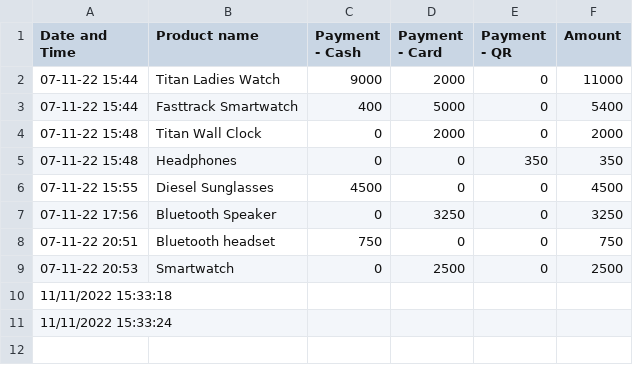
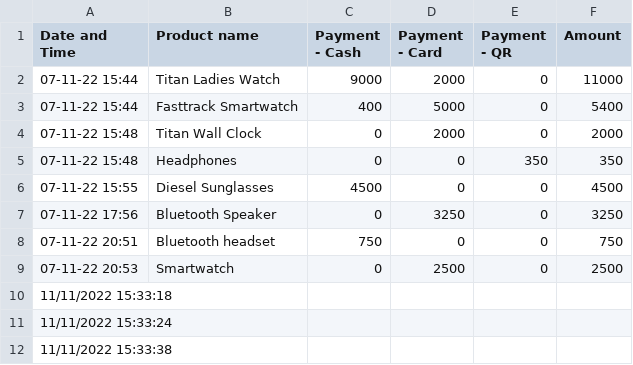
Before and after one commit to harishindl/sales_test, a CSV file: Sales.csv, drawn as a sheet.

Commit message:
committing files

```diff
--- a/Sales.csv
+++ b/Sales.csv
@@ -11 +11,2 @@ Date and Time,Product name,Payment - Cash,Payment - Card,Payment - QR,Amount
 11/11/2022 15:33:24,,,,,
+11/11/2022 15:33:38,,,,,
```
